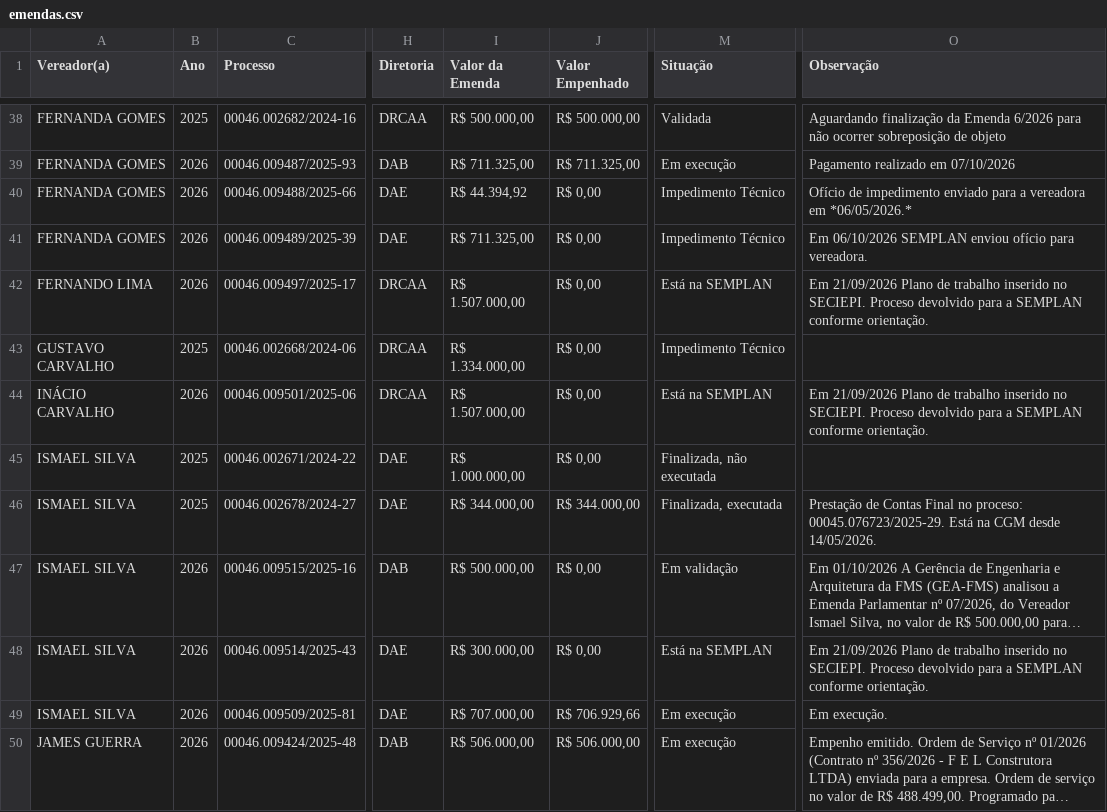
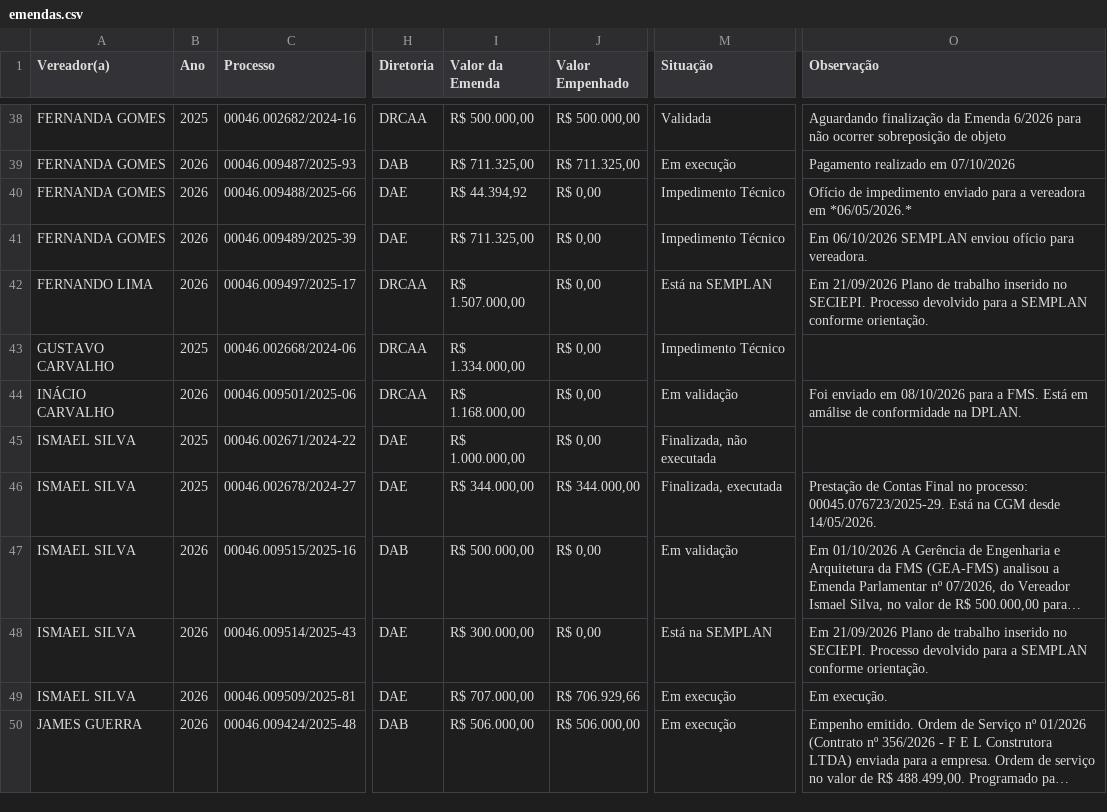
Before and after one commit to danylogalisa-pro/dashboard-emendas, a CSV file: data/emendas.csv, drawn as a sheet; only a part is shown, gaps mark what is left out; long unchanged cells end in …; the diff covers the shown part only; the diff names each change by its address in the sheet, - before the commit and + after, or states it on an @@ line.

```diff
--- a/data/emendas.csv
+++ b/data/emendas.csv
-O42 (Observação): …no SECIEPI. Proceso devolvido para…
+O42 (Observação): …no SECIEPI. Processo devolvido para…
-I44 (Valor da Emenda): R$ 1.507.000,00
+I44 (Valor da Emenda): R$ 1.168.000,00
-M44 (Situação): Está na SEMPLAN
+M44 (Situação): Em validação
-O44 (Observação): Em 21/09/2026 Plano de trabalho inserido no SECIEPI. Proceso devolvido para a SEMPLAN conforme orientação.
+O44 (Observação): Foi enviado em 08/10/2026 para a FMS. Está em amálise de conformidade na DPLAN.
-O46 (Observação): …Final no proceso: 00045.076723/2025-29. Está…
+O46 (Observação): …Final no processo: 00045.076723/2025-29. Está…
-O48 (Observação): …no SECIEPI. Proceso devolvido para…
+O48 (Observação): …no SECIEPI. Processo devolvido para…
```
Also changed, not shown: 36 edited cells elsewhere in this file, 2 other files.
